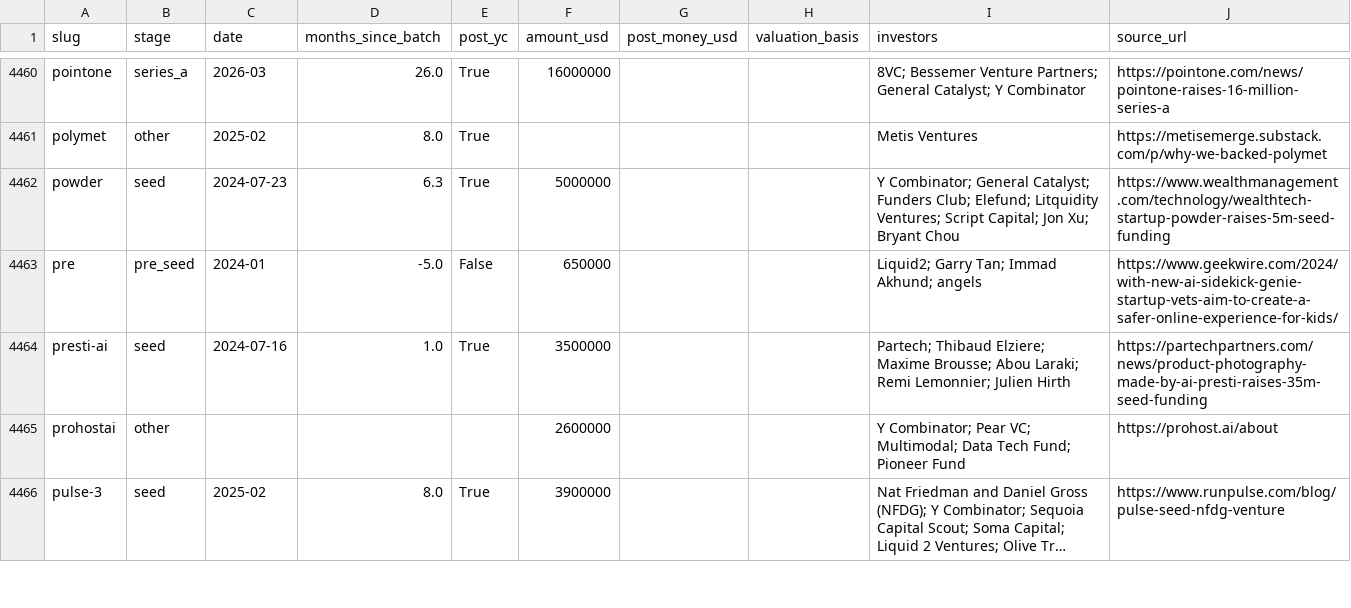
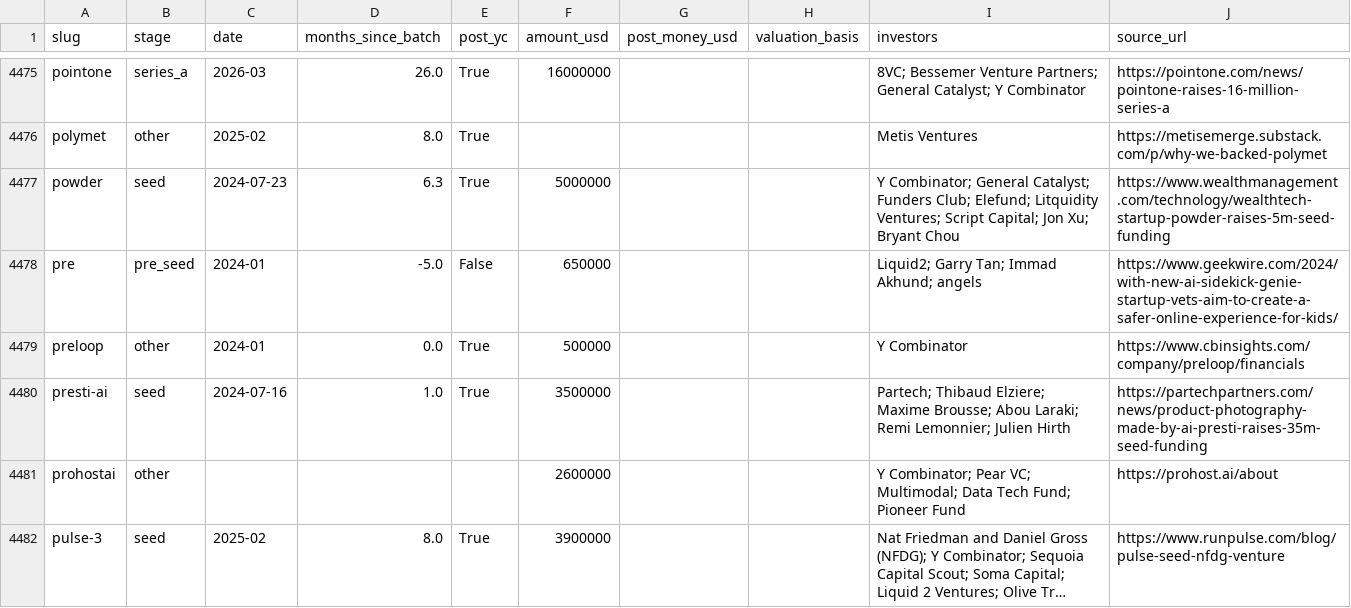
Before and after one commit to edison16a/yc-startup-life, a CSV file: data/rounds.csv, drawn as a sheet; only a part is shown, gaps mark what is left out; long unchanged cells end in …; the diff covers the shown part only; the diff names each change by its address in the sheet, - before the commit and + after, or states it on an @@ line.

```diff
--- a/data/rounds.csv
+++ b/data/rounds.csv
+row 4479: preloop | other | 2024-01 | 0.0 | True | 500000 |  |  | Y Combinator | https://www.cbinsights.com/company/preloop/financials
```
Also changed, not shown: 23 added rows elsewhere in this file, 24 other files.
